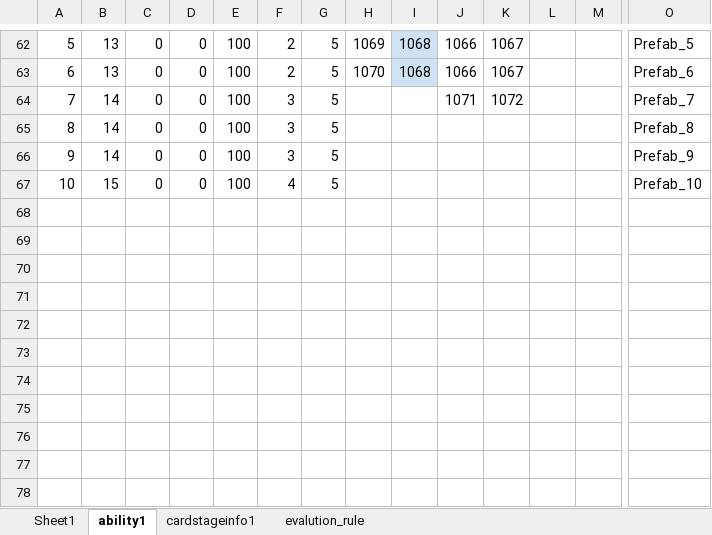
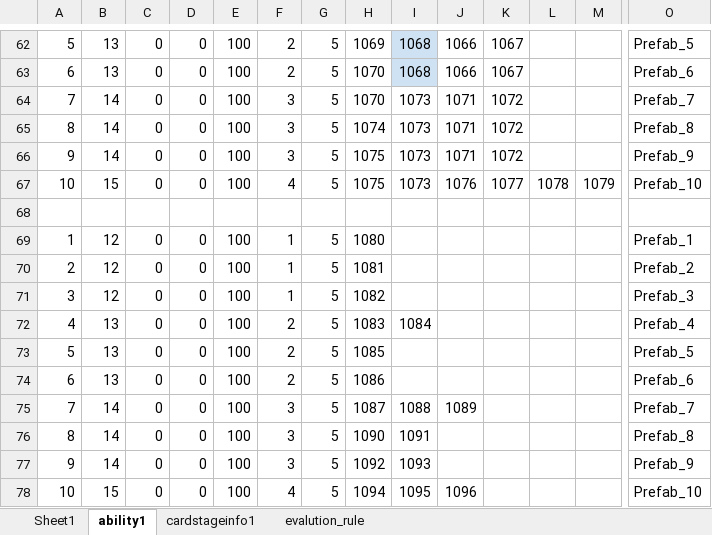
Before and after one commit to IntelHeartPrime/Gamedev_Tools, an Excel workbook: CourseCardSystem/CourseCardConfig.xlsx, sheet ability1, drawn as a sheet; only a part is shown, gaps mark what is left out; values as stored, in another font and other column widths than the file's, no borders; charts and pictures not drawn; addresses are those after the commit; rows hold the shown columns only; the diff covers the shown part only; the diff names each change by its address in the sheet, - before the commit and + after, or states it on an @@ line.

```diff
--- a/CourseCardSystem/CourseCardConfig.xlsx (sheet ability1)
+++ b/CourseCardSystem/CourseCardConfig.xlsx (sheet ability1)
-H64: (empty)
+H64: 1070
-I64: (empty)
+I64: 1073
+row 65: 8 | 14 | 0 | 0 | 100 | 3 | 5 | 1074 | 1073 | 1071 | 1072 |  |  | Prefab_8
+row 66: 9 | 14 | 0 | 0 | 100 | 3 | 5 | 1075 | 1073 | 1071 | 1072 |  |  | Prefab_9
+row 67: 10 | 15 | 0 | 0 | 100 | 4 | 5 | 1075 | 1073 | 1076 | 1077 | 1078 | 1079 | Prefab_10
+row 68: (empty)
+row 69: 1 | 12 | 0 | 0 | 100 | 1 | 5 | 1080 |  |  |  |  |  | Prefab_1
+row 70: 2 | 12 | 0 | 0 | 100 | 1 | 5 | 1081 |  |  |  |  |  | Prefab_2
+row 71: 3 | 12 | 0 | 0 | 100 | 1 | 5 | 1082 |  |  |  |  |  | Prefab_3
+row 72: 4 | 13 | 0 | 0 | 100 | 2 | 5 | 1083 | 1084 |  |  |  |  | Prefab_4
+row 73: 5 | 13 | 0 | 0 | 100 | 2 | 5 | 1085 |  |  |  |  |  | Prefab_5
+row 74: 6 | 13 | 0 | 0 | 100 | 2 | 5 | 1086 |  |  |  |  |  | Prefab_6
+row 75: 7 | 14 | 0 | 0 | 100 | 3 | 5 | 1087 | 1088 | 1089 |  |  |  | Prefab_7
-H76: (empty)
+H76: 1090
-I76: (empty)
+I76: 1091
-H77: (empty)
+H77: 1092
-I77: (empty)
+I77: 1093
-H78: (empty)
+H78: 1094
-I78: (empty)
+I78: 1095
-J78: (empty)
+J78: 1096
```
Also changed, not shown: 74 edited cells elsewhere in this sheet, sheet evalution_rule, sheet cardstageinfo1, sheet Sheet1, CourseCardSystem/CourseCardGroupConfig.xlsx, CourseCardSystem/SkillConfig.xlsx, 7 other files.
